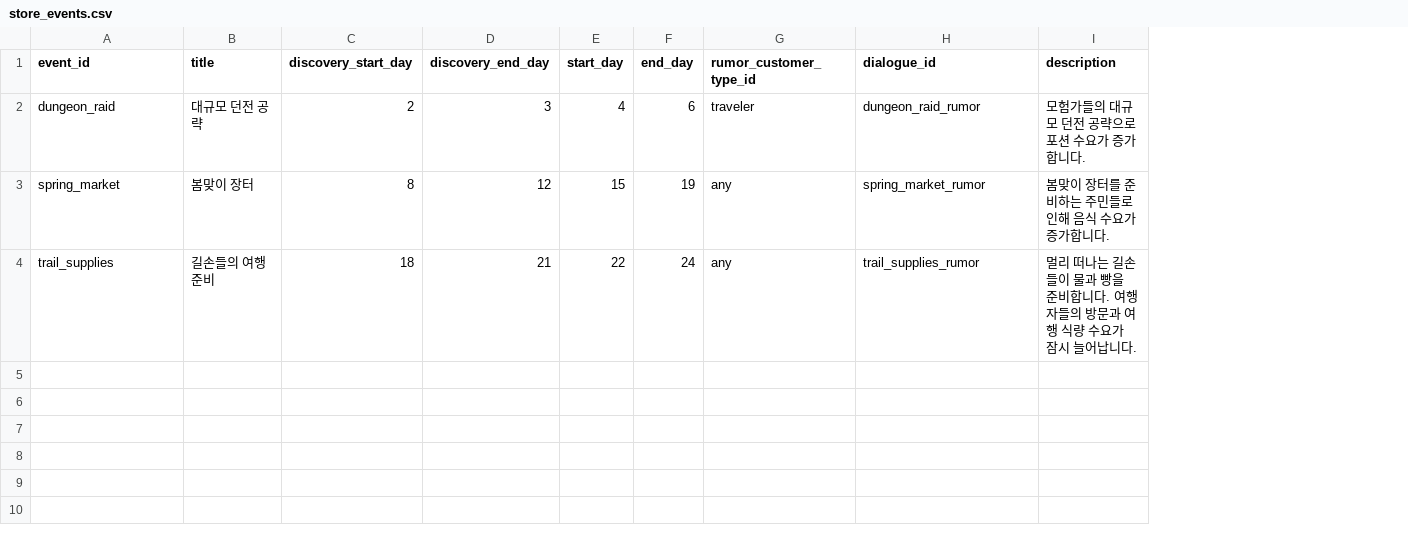
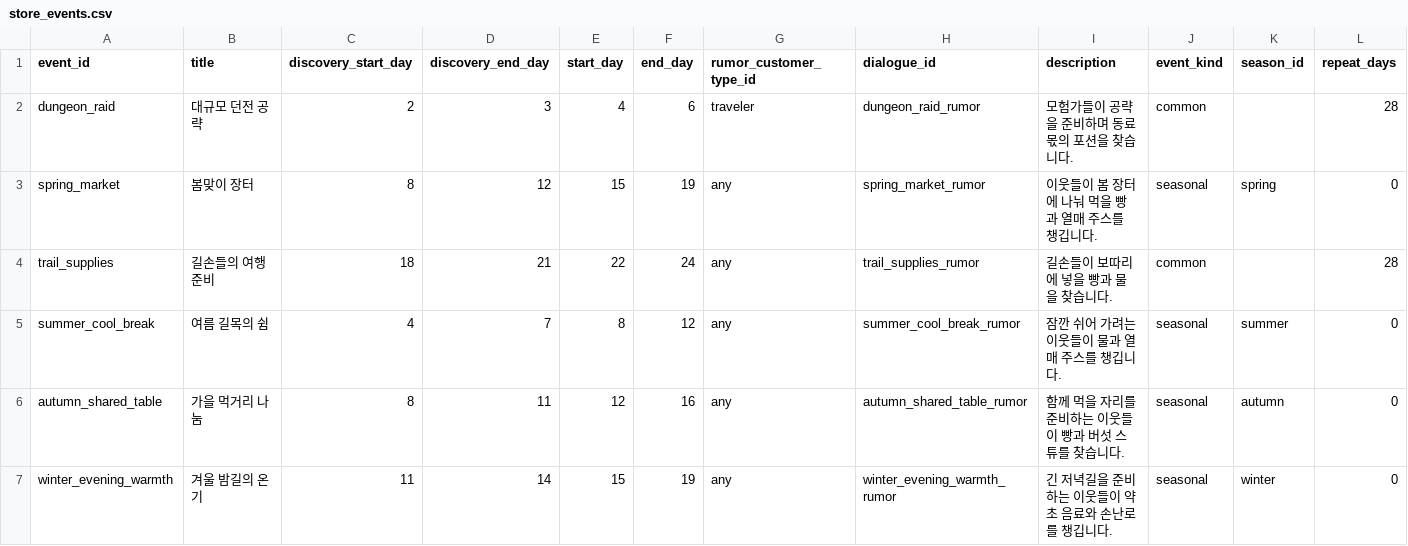
Before and after one commit to mayjohn66-cmd/project222, a CSV file: data/shop/events/store_events.csv, drawn as a sheet; the diff names each change by its address in the sheet, - before the commit and + after, or states it on an @@ line.

```diff
--- a/data/shop/events/store_events.csv
+++ b/data/shop/events/store_events.csv
+column J (event_kind), rows 2-4: common | seasonal | common
+column K (season_id), row 3: spring
+column L (repeat_days), rows 2-4: 28 | 0 | 28
-I2 (description): 모험가들의 대규모 던전 공략으로 포션 수요가 증가합니다.
+I2 (description): 모험가들이 공략을 준비하며 동료 몫의 포션을 찾습니다.
-I3 (description): 봄맞이 장터를 준비하는 주민들로 인해 음식 수요가 증가합니다.
+I3 (description): 이웃들이 봄 장터에 나눠 먹을 빵과 열매 주스를 챙깁니다.
-I4 (description): 멀리 떠나는 길손들이 물과 빵을 준비합니다. 여행자들의 방문과 여행 식량 수요가 잠시 늘어납니다.
+I4 (description): 길손들이 보따리에 넣을 빵과 물을 찾습니다.
+row 5: summer_cool_break | 여름 길목의 쉼 | 4 | 7 | 8 | 12 | any | summer_cool_break_rumor | 잠깐 쉬어 가려는 이웃들이 물과 열매 주스를 챙깁니다. | seasonal | summer | 0
+row 6: autumn_shared_table | 가을 먹거리 나눔 | 8 | 11 | 12 | 16 | any | autumn_shared_table_rumor | 함께 먹을 자리를 준비하는 이웃들이 빵과 버섯 스튜를 찾습니다. | seasonal | autumn | 0
+row 7: winter_evening_warmth | 겨울 밤길의 온기 | 11 | 14 | 15 | 19 | any | winter_evening_warmth_rumor | 긴 저녁길을 준비하는 이웃들이 약초 음료와 손난로를 챙깁니다. | seasonal | winter | 0
```
Also changed, not shown: data/shop/events/store_event_demands.csv, data/shop/requests/requests_text.csv, 14 other files.
